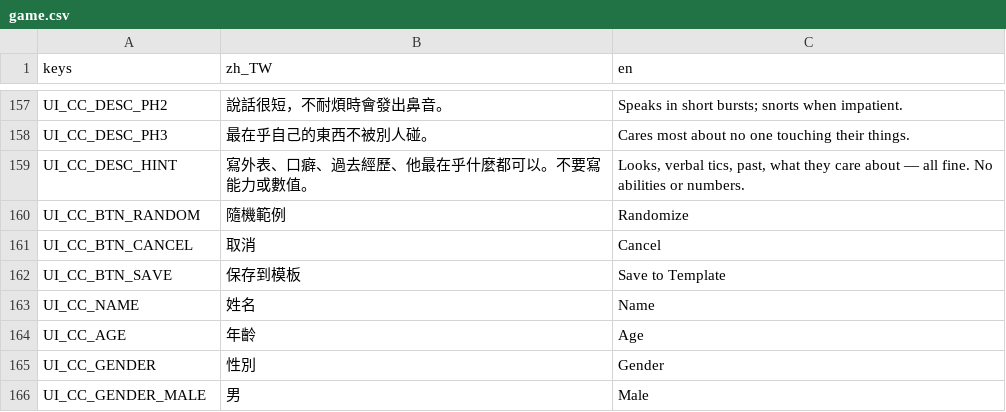
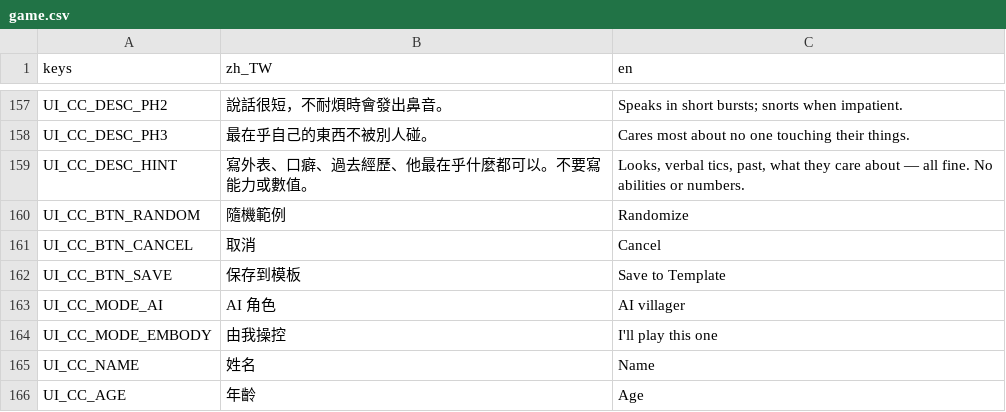
Before and after one commit to adez360/Ailley, a CSV file: Ailley/locale/game.csv, drawn as a sheet; only a part is shown, gaps mark what is left out; the shorter side is filled out with more unchanged rows; the diff names each change by its address in the sheet, - before the commit and + after, or states it on an @@ line.

```diff
--- a/Ailley/locale/game.csv
+++ b/Ailley/locale/game.csv
+row 163: UI_CC_MODE_AI | AI 角色 | AI villager
+row 164: UI_CC_MODE_EMBODY | 由我操控 | I'll play this one
```
Also changed, not shown: 6 other files.
